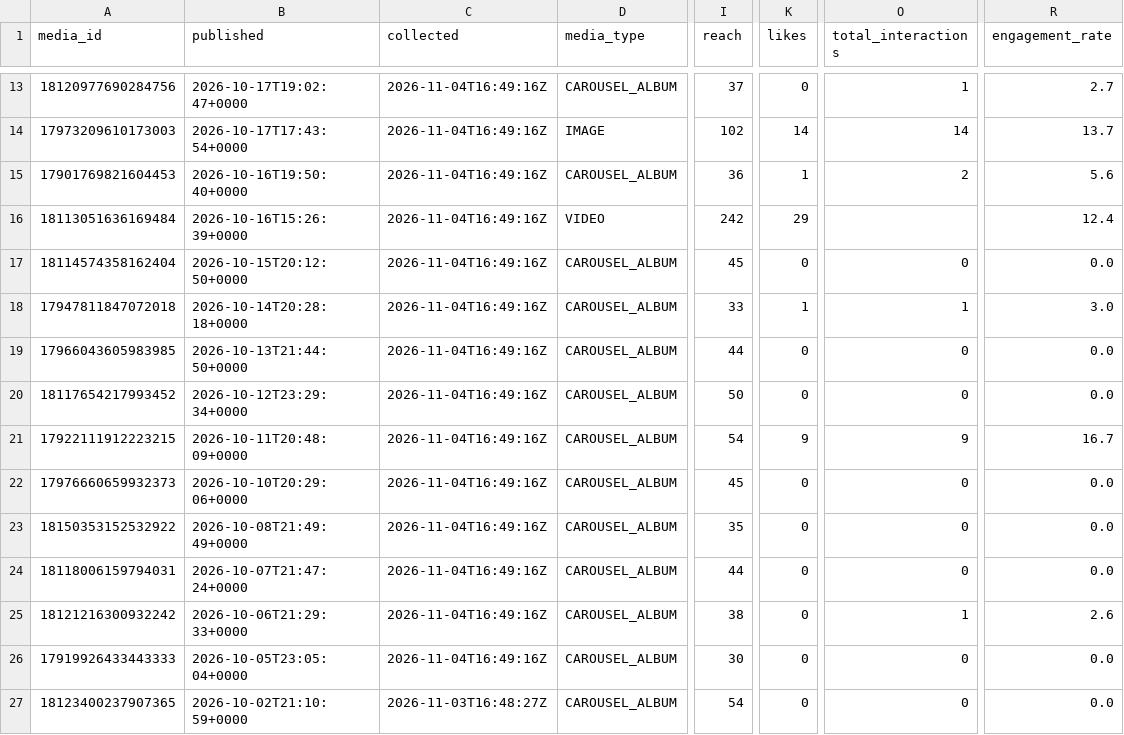
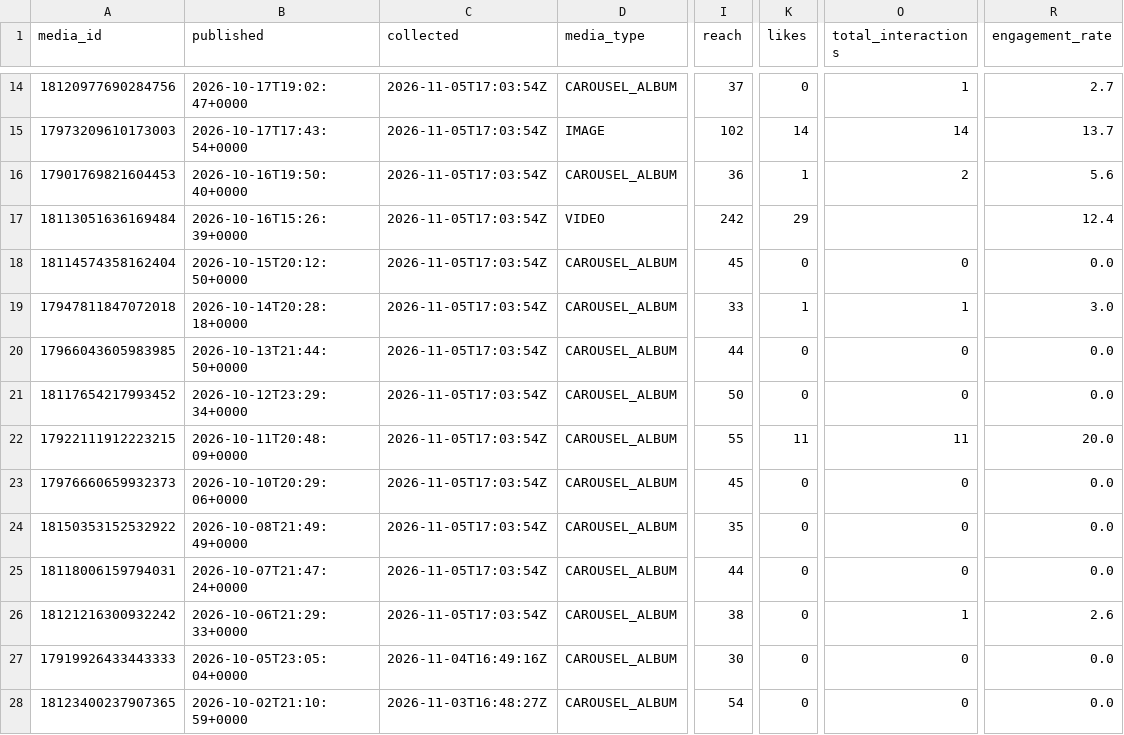
Before and after one commit to lhotea/TriAgent, a CSV file: insights.csv, drawn as a sheet; only a part is shown, gaps mark what is left out; addresses are those after the commit; the diff covers the shown part only; the diff names each change by its address in the sheet, - before the commit and + after, or states it on an @@ line.

```diff
--- a/insights.csv
+++ b/insights.csv
-C14:C26 (collected): 2026-11-04T16:49:16Z
+C14:C26 (collected): 2026-11-05T17:03:54Z
-I22 (reach): 54
+I22 (reach): 55
-K22 (likes): 9
+K22 (likes): 11
-O22 (total_interactions): 9
+O22 (total_interactions): 11
-R22 (engagement_rate): 16.7
+R22 (engagement_rate): 20.0
```
Also changed, not shown: 1 added row and 21 edited cells elsewhere in this file.
